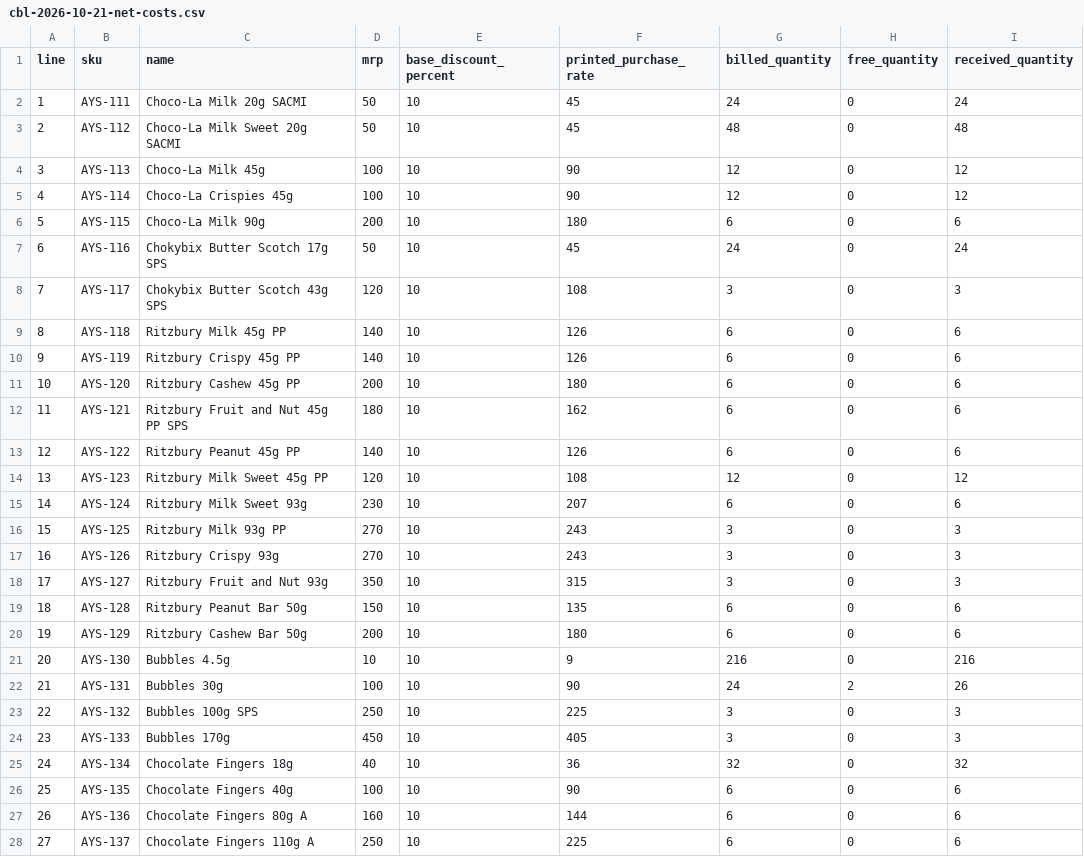
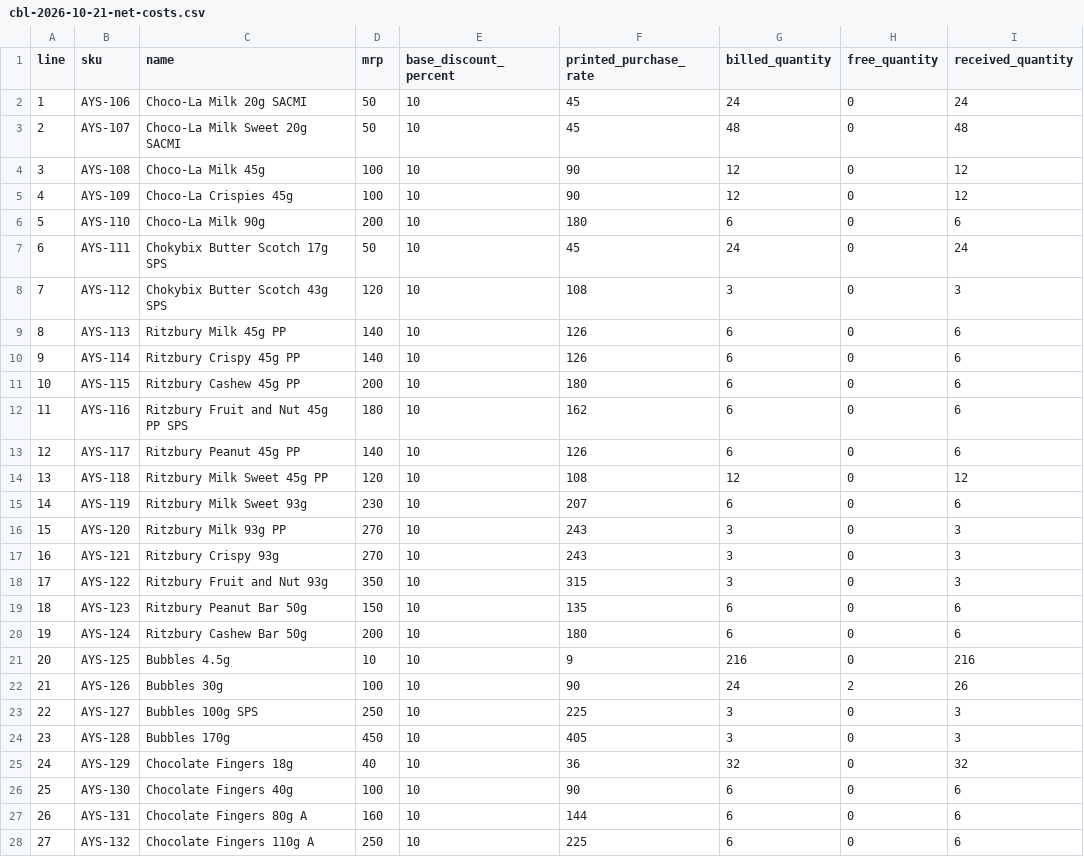
Before and after one commit to rishii17/Ayngaran-Stores, a CSV file: data/purchase-bills/cbl-2026-10-21-net-costs.csv, drawn as a sheet; only a part is shown; the diff covers the shown part only; the diff names each change by its address in the sheet, - before the commit and + after, or states it on an @@ line.

Commit message:
Start new bill products at AYS-106 and prefill supplied store owner

```diff
--- a/data/purchase-bills/cbl-2026-10-21-net-costs.csv
+++ b/data/purchase-bills/cbl-2026-10-21-net-costs.csv
-B2 (sku): AYS-111
+B2 (sku): AYS-106
-B3 (sku): AYS-112
+B3 (sku): AYS-107
-B4 (sku): AYS-113
+B4 (sku): AYS-108
-B5 (sku): AYS-114
+B5 (sku): AYS-109
-B6 (sku): AYS-115
+B6 (sku): AYS-110
-B7 (sku): AYS-116
+B7 (sku): AYS-111
-B8 (sku): AYS-117
+B8 (sku): AYS-112
-B9 (sku): AYS-118
+B9 (sku): AYS-113
-B10 (sku): AYS-119
+B10 (sku): AYS-114
-B11 (sku): AYS-120
+B11 (sku): AYS-115
-B12 (sku): AYS-121
+B12 (sku): AYS-116
-B13 (sku): AYS-122
+B13 (sku): AYS-117
-B14 (sku): AYS-123
+B14 (sku): AYS-118
-B15 (sku): AYS-124
+B15 (sku): AYS-119
-B16 (sku): AYS-125
+B16 (sku): AYS-120
-B17 (sku): AYS-126
+B17 (sku): AYS-121
-B18 (sku): AYS-127
+B18 (sku): AYS-122
-B19 (sku): AYS-128
+B19 (sku): AYS-123
-B20 (sku): AYS-129
+B20 (sku): AYS-124
-B21 (sku): AYS-130
+B21 (sku): AYS-125
-B22 (sku): AYS-131
+B22 (sku): AYS-126
-B23 (sku): AYS-132
+B23 (sku): AYS-127
-B24 (sku): AYS-133
+B24 (sku): AYS-128
-B25 (sku): AYS-134
+B25 (sku): AYS-129
-B26 (sku): AYS-135
+B26 (sku): AYS-130
-B27 (sku): AYS-136
+B27 (sku): AYS-131
-B28 (sku): AYS-137
+B28 (sku): AYS-132
```
Also changed, not shown: 35 edited cells elsewhere in this file, 6 other files.
